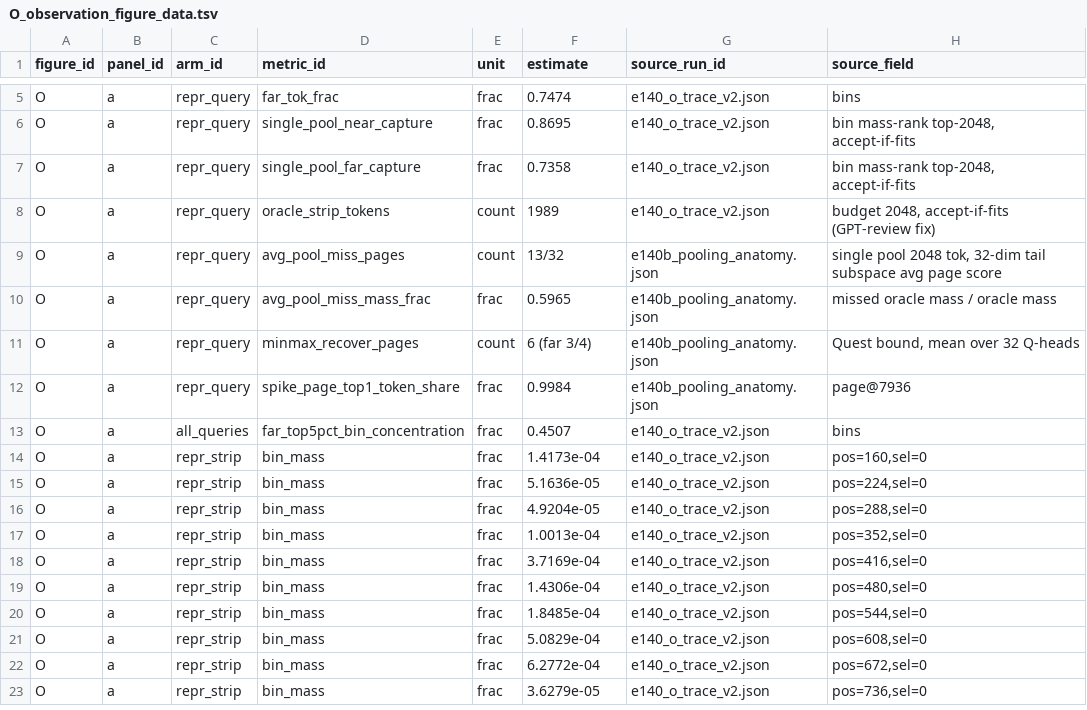
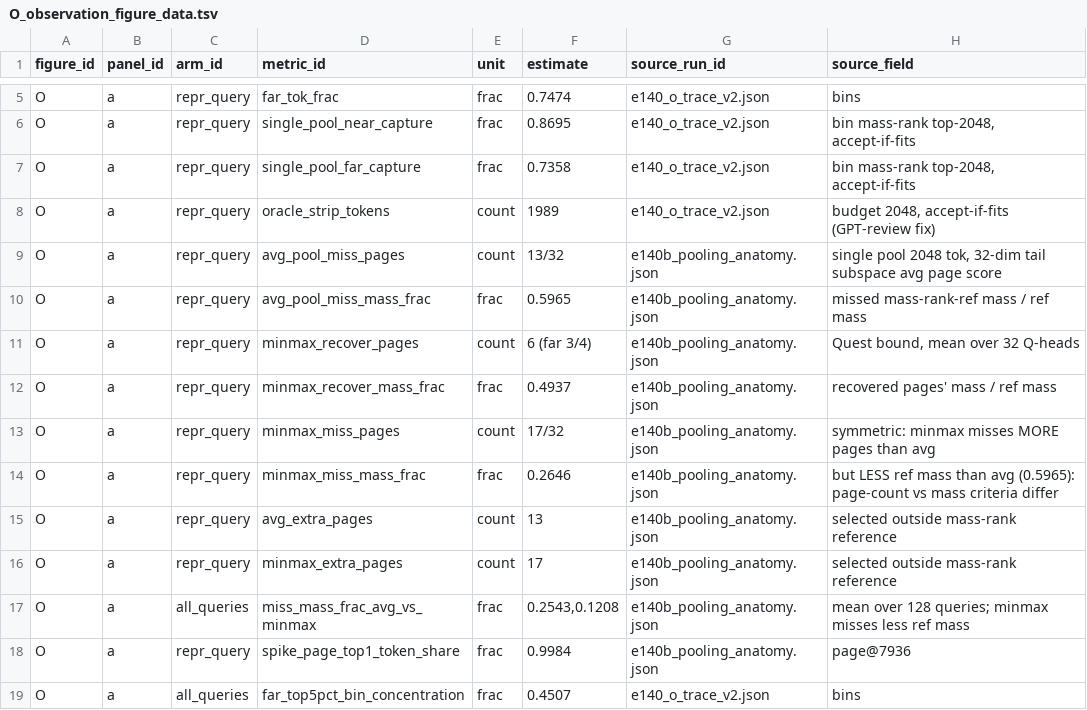
Before and after one commit to Chosen-David/two-level-attention, a TSV file: agent_doc/guide/paper_figs/figs/O_observation_figure_data.tsv, drawn as a sheet; only a part is shown, gaps mark what is left out; the shorter side is filled out with more unchanged rows.

```diff
--- a/agent_doc/guide/paper_figs/figs/O_observation_figure_data.tsv
+++ b/agent_doc/guide/paper_figs/figs/O_observation_figure_data.tsv
@@ -9,4 +9,10 @@ O	a	repr_query	oracle_strip_tokens	count	1989	e140_o_trace_v2.json	budget 2048,
 O	a	repr_query	avg_pool_miss_pages	count	13/32	e140b_pooling_anatomy.json	single pool 2048 tok, 32-dim tail subspace avg page score
-O	a	repr_query	avg_pool_miss_mass_frac	frac	0.5965	e140b_pooling_anatomy.json	missed oracle mass / oracle mass
+O	a	repr_query	avg_pool_miss_mass_frac	frac	0.5965	e140b_pooling_anatomy.json	missed mass-rank-ref mass / ref mass
 O	a	repr_query	minmax_recover_pages	count	6 (far 3/4)	e140b_pooling_anatomy.json	Quest bound, mean over 32 Q-heads
+O	a	repr_query	minmax_recover_mass_frac	frac	0.4937	e140b_pooling_anatomy.json	recovered pages' mass / ref mass
+O	a	repr_query	minmax_miss_pages	count	17/32	e140b_pooling_anatomy.json	symmetric: minmax misses MORE pages than avg
+O	a	repr_query	minmax_miss_mass_frac	frac	0.2646	e140b_pooling_anatomy.json	but LESS ref mass than avg (0.5965): page-count vs mass criteria differ
+O	a	repr_query	avg_extra_pages	count	13	e140b_pooling_anatomy.json	selected outside mass-rank reference
+O	a	repr_query	minmax_extra_pages	count	17	e140b_pooling_anatomy.json	selected outside mass-rank reference
+O	a	all_queries	miss_mass_frac_avg_vs_minmax	frac	0.2543,0.1208	e140b_pooling_anatomy.json	mean over 128 queries; minmax misses less ref mass
 O	a	repr_query	spike_page_top1_token_share	frac	0.9984	e140b_pooling_anatomy.json	page@7936
```
Also changed, not shown: 6 other files.
